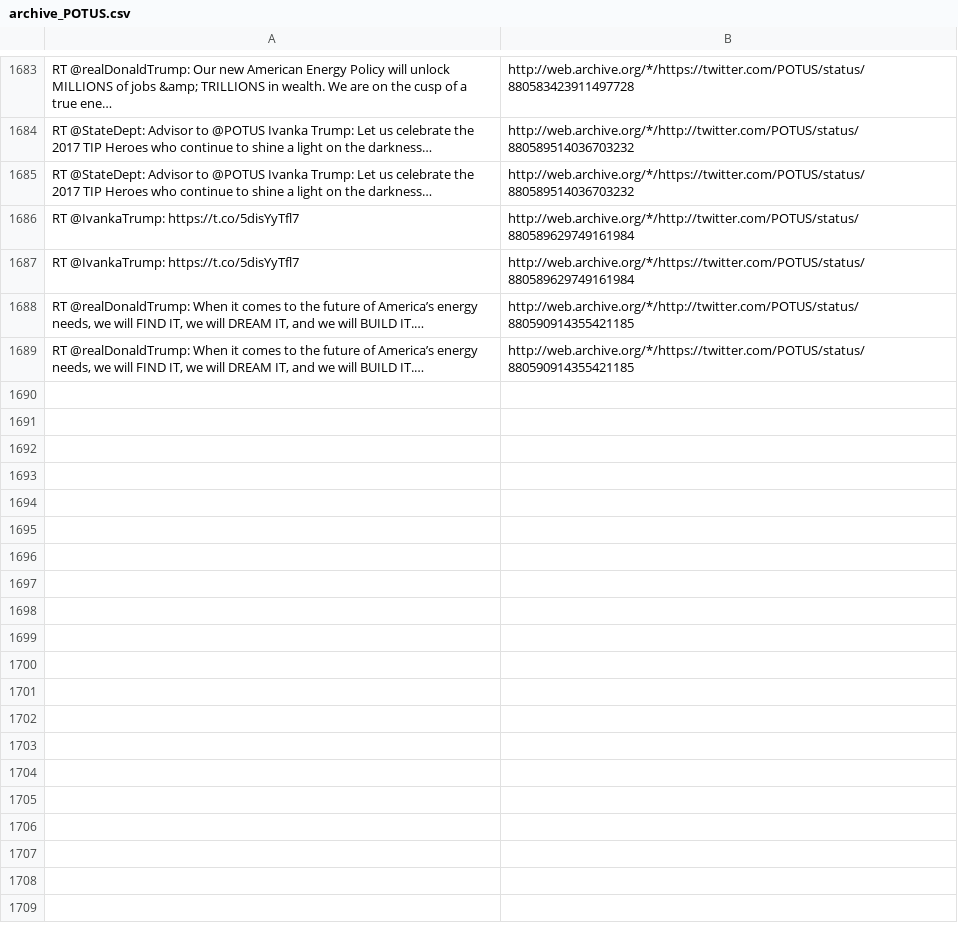
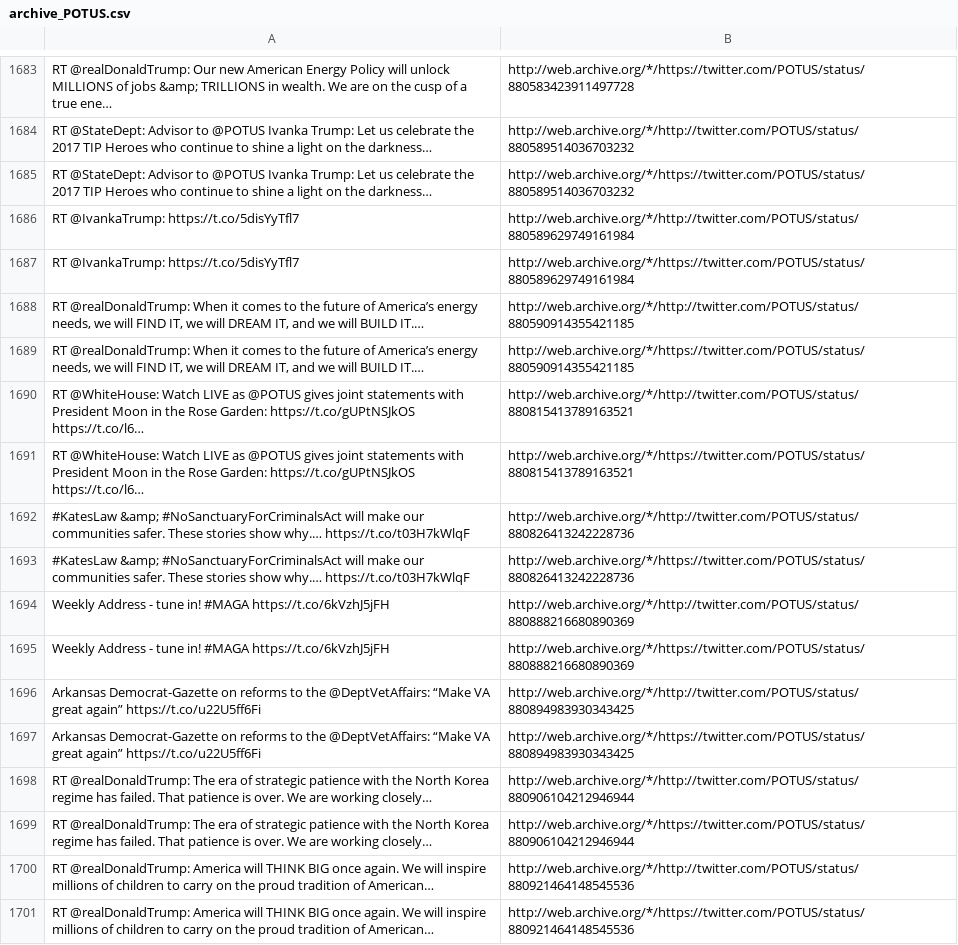
Before and after one commit to patrick-brian-mooney/archive-junta, a CSV file: data/archive_POTUS.csv, drawn as a sheet; only a part is shown, gaps mark what is left out; the diff names each change by its address in the sheet, - before the commit and + after, or states it on an @@ line.

```diff
--- a/data/archive_POTUS.csv
+++ b/data/archive_POTUS.csv
+row 1690: RT @WhiteHouse: Watch LIVE as @POTUS gives joint statements with President Moon in the Rose Garden: https://t.co/gUPtNSJkOS https://t.co/l6… | http://web.archive.org/*/http://twitter.com/POTUS/status/880815413789163521
+row 1691: RT @WhiteHouse: Watch LIVE as @POTUS gives joint statements with President Moon in the Rose Garden: https://t.co/gUPtNSJkOS https://t.co/l6… | http://web.archive.org/*/https://twitter.com/POTUS/status/880815413789163521
+row 1692: #KatesLaw &amp; #NoSanctuaryForCriminalsAct will make our communities safer. These stories show why.… https://t.co/t03H7kWlqF | http://web.archive.org/*/http://twitter.com/POTUS/status/880826413242228736
+row 1693: #KatesLaw &amp; #NoSanctuaryForCriminalsAct will make our communities safer. These stories show why.… https://t.co/t03H7kWlqF | http://web.archive.org/*/https://twitter.com/POTUS/status/880826413242228736
+row 1694: Weekly Address - tune in! #MAGA https://t.co/6kVzhJ5jFH | http://web.archive.org/*/http://twitter.com/POTUS/status/880888216680890369
+row 1695: Weekly Address - tune in! #MAGA https://t.co/6kVzhJ5jFH | http://web.archive.org/*/https://twitter.com/POTUS/status/880888216680890369
+row 1696: Arkansas Democrat-Gazette on reforms to the @DeptVetAffairs: “Make VA great again” https://t.co/u22U5ff6Fi | http://web.archive.org/*/http://twitter.com/POTUS/status/880894983930343425
+row 1697: Arkansas Democrat-Gazette on reforms to the @DeptVetAffairs: “Make VA great again” https://t.co/u22U5ff6Fi | http://web.archive.org/*/https://twitter.com/POTUS/status/880894983930343425
+row 1698: RT @realDonaldTrump: The era of strategic patience with the North Korea regime has failed. That patience is over. We are working closely… | http://web.archive.org/*/http://twitter.com/POTUS/status/880906104212946944
+row 1699: RT @realDonaldTrump: The era of strategic patience with the North Korea regime has failed. That patience is over. We are working closely… | http://web.archive.org/*/https://twitter.com/POTUS/status/880906104212946944
+row 1700: RT @realDonaldTrump: America will THINK BIG once again. We will inspire millions of children to carry on the proud tradition of American… | http://web.archive.org/*/http://twitter.com/POTUS/status/880921464148545536
+row 1701: RT @realDonaldTrump: America will THINK BIG once again. We will inspire millions of children to carry on the proud tradition of American… | http://web.archive.org/*/https://twitter.com/POTUS/status/880921464148545536
```
Also changed, not shown: data/archive_Scavino45.csv, data/archive_SecretarySonny.csv, 14 other files.
